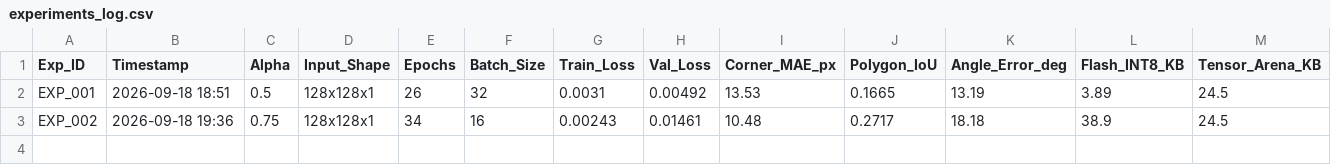
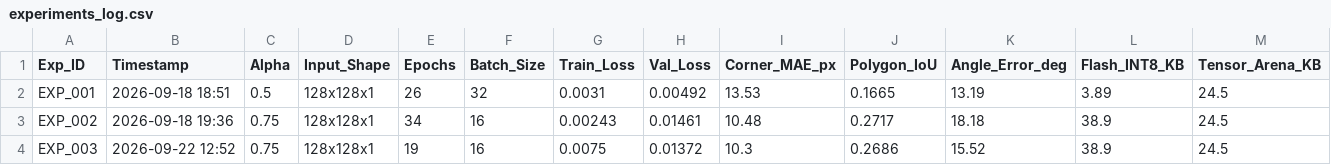
Before and after one commit to vaybar/poc_smart_water, a CSV file: TinyML_Segmentation/experiments_log.csv, drawn as a sheet; only a part is shown; rows hold the shown columns only; the diff names each change by its address in the sheet, - before the commit and + after, or states it on an @@ line.

Commit message:
docs(exp): add EXP_003 augmemtation x 4 - corners rotation + translation

```diff
--- a/TinyML_Segmentation/experiments_log.csv
+++ b/TinyML_Segmentation/experiments_log.csv
+row 4: EXP_003 | 2026-09-22 12:52 | 0.75 | 128x128x1 | 19 | 16 | 0.0075 | 0.01372 | 10.3 | 0.2686 | 15.52 | 38.9 | 24.5
```
Also changed, not shown: 6 other files.
